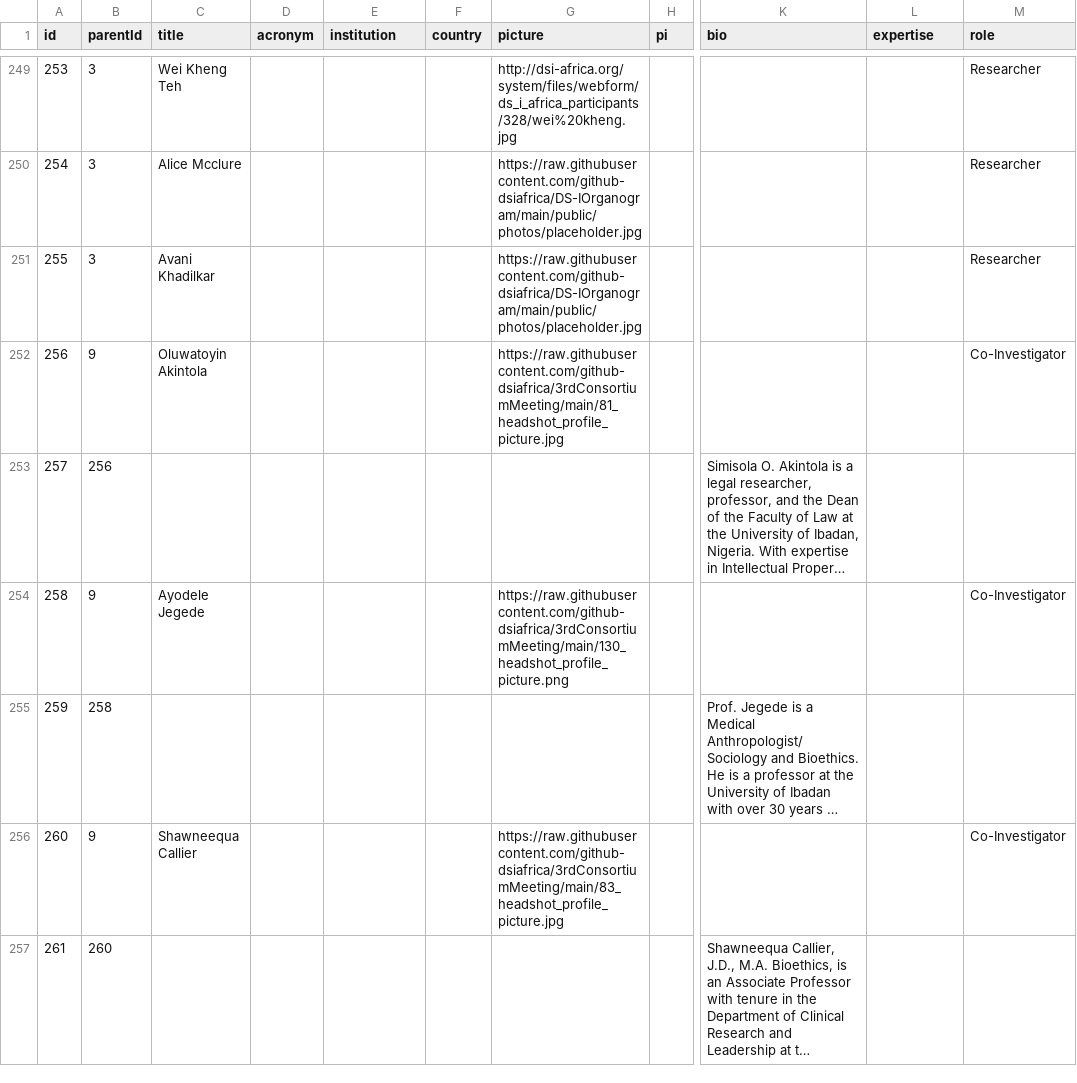
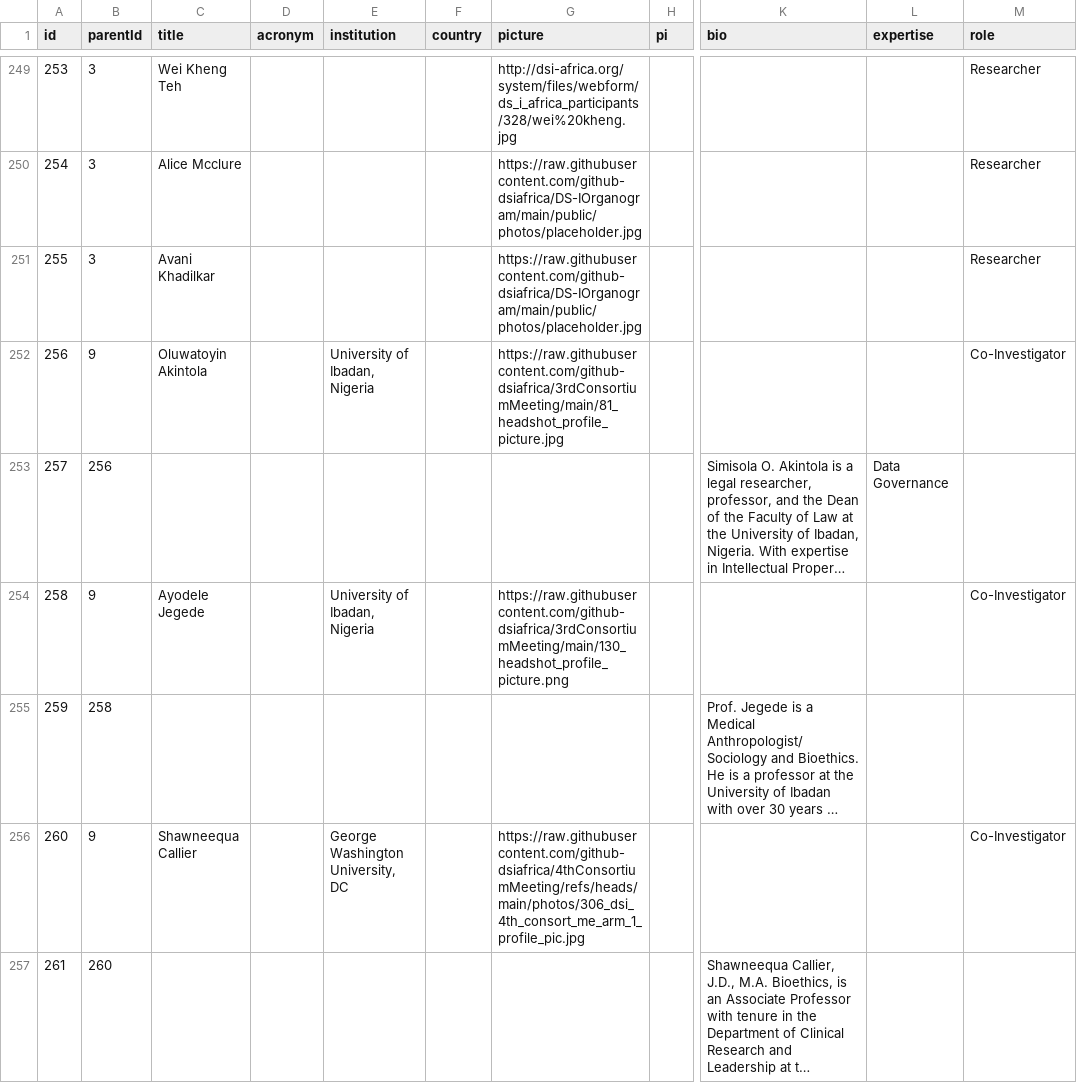
Before and after one commit to github-dsiafrica/DS-IOrganogram, a CSV file: public/data/data.csv, drawn as a sheet; only a part is shown, gaps mark what is left out; long unchanged cells end in …; the diff covers the shown part only; the diff names each change by its address in the sheet, - before the commit and + after, or states it on an @@ line.

```diff
--- a/public/data/data.csv
+++ b/public/data/data.csv
-E252 (institution): (empty)
+E252 (institution): University of Ibadan, Nigeria
-L253 (expertise): (empty)
+L253 (expertise): Data Governance
-E254 (institution): (empty)
+E254 (institution): University of Ibadan, Nigeria
-E256 (institution): (empty)
+E256 (institution): George Washington University, DC
-G256 (picture): https://raw.githubusercontent.com/github-dsiafrica/3rdConsortiumMeeting/main/83_headshot_profile_picture.jpg
+G256 (picture): https://raw.githubusercontent.com/github-dsiafrica/4thConsortiumMeeting/refs/heads/main/photos/306_dsi_4th_consort_me_arm_1_profile_pic.jpg
```
Also changed, not shown: 3 added rows, 3 removed rows and 12 edited cells elsewhere in this file, public/data/sorted_data.csv.
